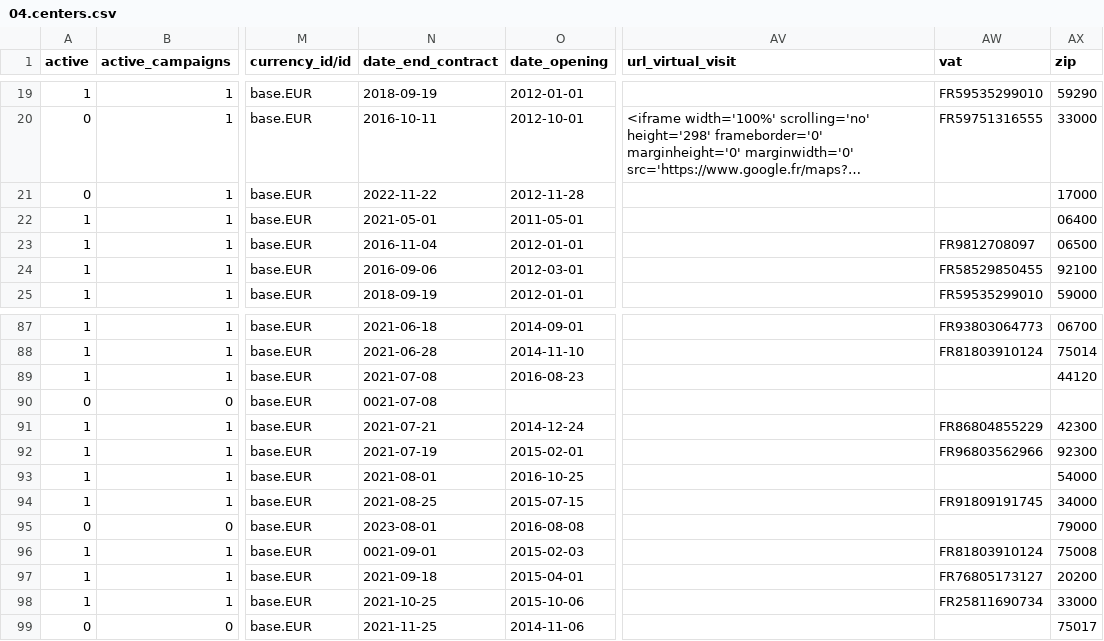
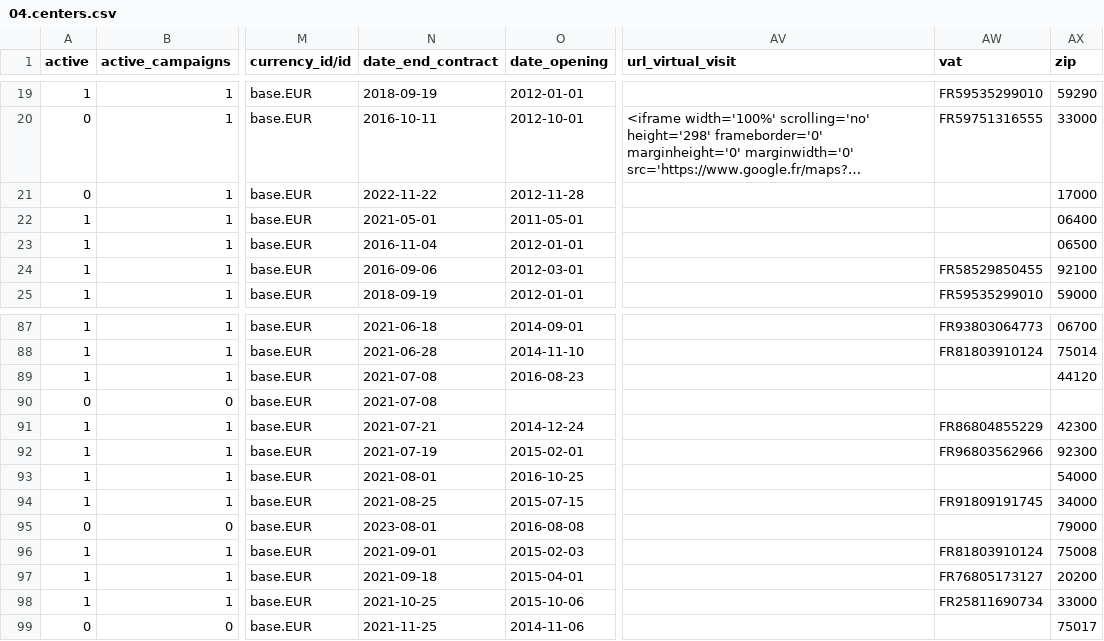
Before and after one commit to yankinmax/web, a CSV file: odoo/data/install/04.centers.csv, drawn as a sheet; only a part is shown, gaps mark what is left out; long unchanged cells end in …; the diff names each change by its address in the sheet, - before the commit and + after, or states it on an @@ line.

```diff
--- a/odoo/data/install/04.centers.csv
+++ b/odoo/data/install/04.centers.csv
-AW23 (vat): FR9812708097
+AW23 (vat): (empty)
-N90 (date_end_contract): 0021-07-08
+N90 (date_end_contract): 2021-07-08
-N96 (date_end_contract): 0021-09-01
+N96 (date_end_contract): 2021-09-01
```
Also changed, not shown: odoo/data/install/01.groups.csv, 14 other files.
